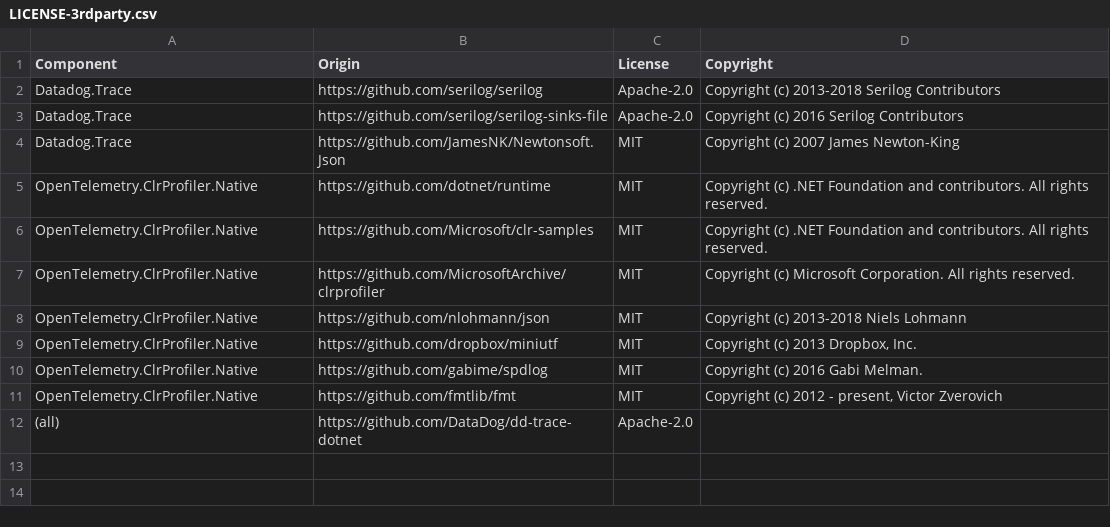
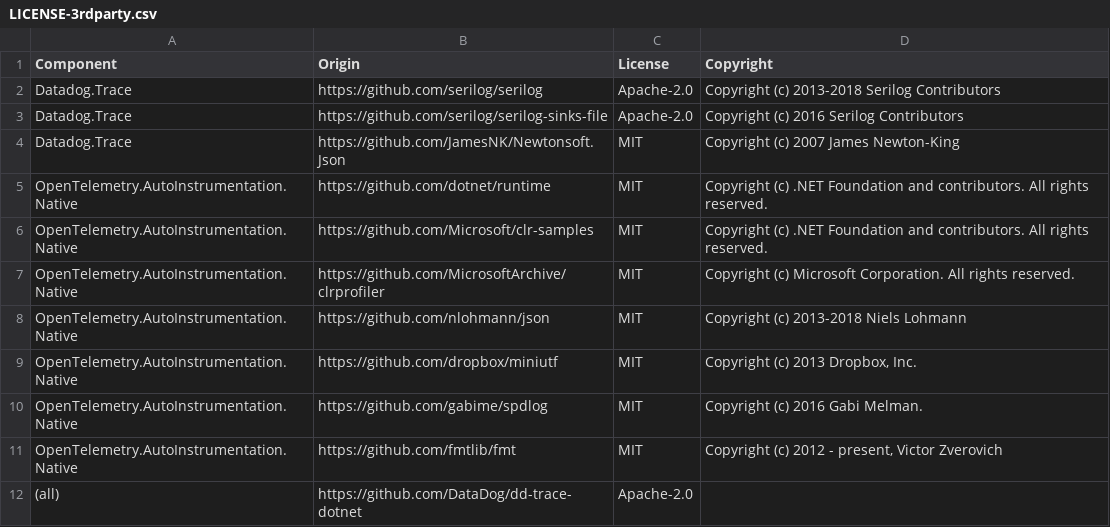
Before and after one commit to open-telemetry/opentelemetry-dotnet-instrumentation, a CSV file: LICENSE-3rdparty.csv, drawn as a sheet.

```diff
--- a/LICENSE-3rdparty.csv
+++ b/LICENSE-3rdparty.csv
@@ -4,9 +4,9 @@ Datadog.Trace,https://github.com/serilog/serilog-sinks-file,Apache-2.0,Copyright
 Datadog.Trace,https://github.com/JamesNK/Newtonsoft.Json,MIT,Copyright (c) 2007 James Newton-King
-OpenTelemetry.ClrProfiler.Native,https://github.com/dotnet/runtime,MIT,Copyright (c) .NET Foundation and contributors. All rights reserved.
-OpenTelemetry.ClrProfiler.Native,https://github.com/Microsoft/clr-samples,MIT,Copyright (c) .NET Foundation and contributors. All rights reserved.
-OpenTelemetry.ClrProfiler.Native,https://github.com/MicrosoftArchive/clrprofiler,MIT,Copyright (c) Microsoft Corporation.  All rights reserved.
-OpenTelemetry.ClrProfiler.Native,https://github.com/nlohmann/json,MIT,Copyright (c) 2013-2018 Niels Lohmann
-OpenTelemetry.ClrProfiler.Native,https://github.com/dropbox/miniutf,MIT,"Copyright (c) 2013 Dropbox, Inc."
-OpenTelemetry.ClrProfiler.Native,https://github.com/gabime/spdlog,MIT,Copyright (c) 2016 Gabi Melman.
-OpenTelemetry.ClrProfiler.Native,https://github.com/fmtlib/fmt,MIT,"Copyright (c) 2012 - present, Victor Zverovich"
+OpenTelemetry.AutoInstrumentation.Native,https://github.com/dotnet/runtime,MIT,Copyright (c) .NET Foundation and contributors. All rights reserved.
+OpenTelemetry.AutoInstrumentation.Native,https://github.com/Microsoft/clr-samples,MIT,Copyright (c) .NET Foundation and contributors. All rights reserved.
+OpenTelemetry.AutoInstrumentation.Native,https://github.com/MicrosoftArchive/clrprofiler,MIT,Copyright (c) Microsoft Corporation.  All rights reserved.
+OpenTelemetry.AutoInstrumentation.Native,https://github.com/nlohmann/json,MIT,Copyright (c) 2013-2018 Niels Lohmann
+OpenTelemetry.AutoInstrumentation.Native,https://github.com/dropbox/miniutf,MIT,"Copyright (c) 2013 Dropbox, Inc."
+OpenTelemetry.AutoInstrumentation.Native,https://github.com/gabime/spdlog,MIT,Copyright (c) 2016 Gabi Melman.
+OpenTelemetry.AutoInstrumentation.Native,https://github.com/fmtlib/fmt,MIT,"Copyright (c) 2012 - present, Victor Zverovich"
 (all),https://github.com/DataDog/dd-trace-dotnet,Apache-2.0,
```
Also changed, not shown: 36 other files.
